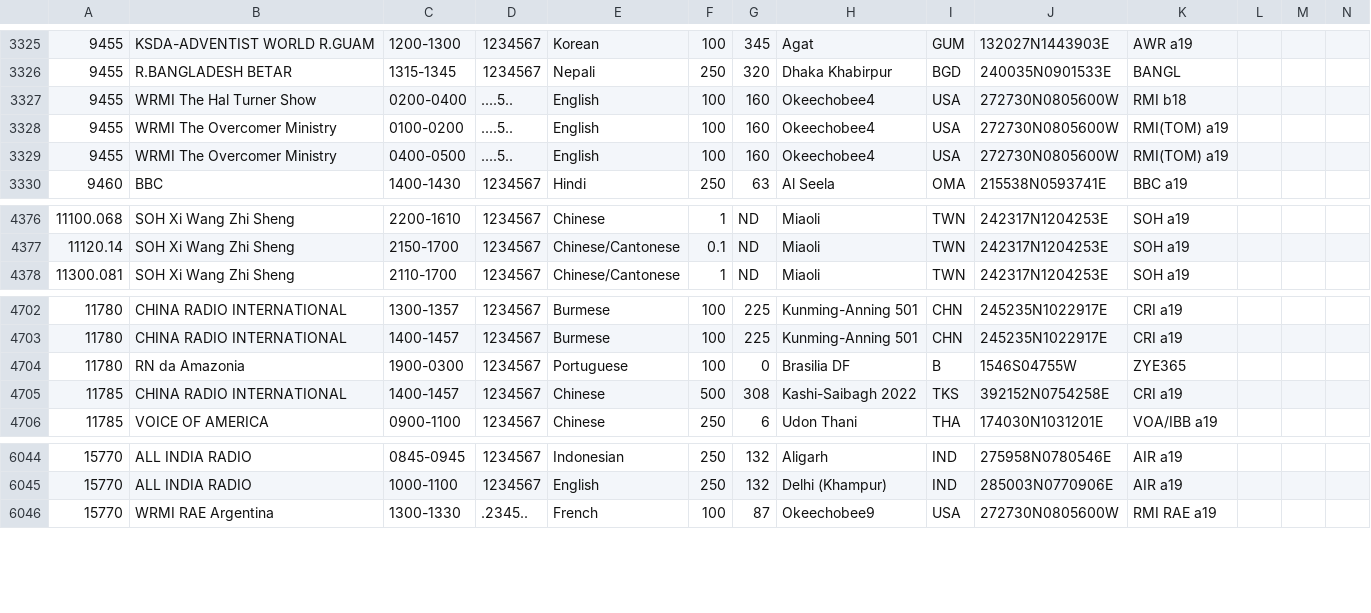
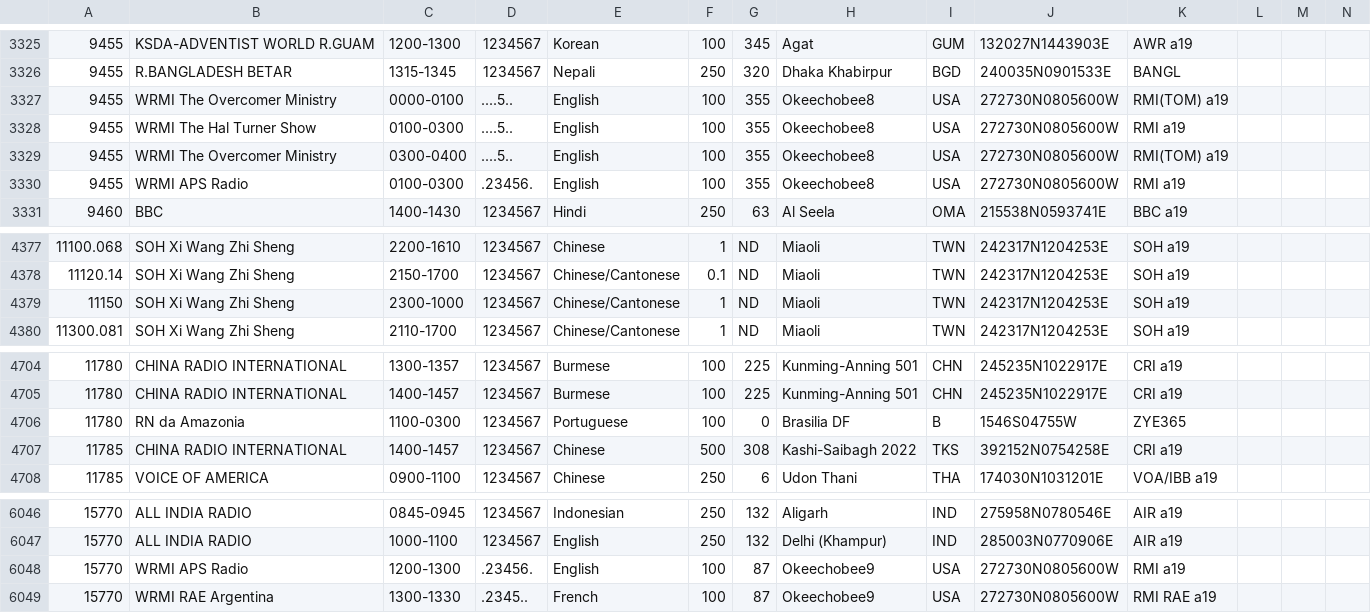
Before and after one commit to skywaveapps/skywaveschedules, a CSV file: adata.csv, drawn as a sheet; only a part is shown, gaps mark what is left out; addresses are those after the commit; rows hold the shown columns only; the diff names each change by its address in the sheet, - before the commit and + after, or states it on an @@ line.

Commit message:
Add files via upload

```diff
--- a/adata.csv
+++ b/adata.csv
-B3327: WRMI The Hal Turner Show
+B3327: WRMI The Overcomer Ministry
-C3327: 0200-0400
+C3327: 0000-0100
-G3327:G3329: 160
+G3327:G3329: 355
-H3327:H3329: Okeechobee4
+H3327:H3329: Okeechobee8
-K3327: RMI b18
+K3327: RMI(TOM) a19
-B3328: WRMI The Overcomer Ministry
+B3328: WRMI The Hal Turner Show
-C3328: 0100-0200
+C3328: 0100-0300
-K3328: RMI(TOM) a19
+K3328: RMI a19
-C3329: 0400-0500
+C3329: 0300-0400
+row 3330: 9455 | WRMI APS Radio | 0100-0300 | .23456. | English | 100 | 355 | Okeechobee8 | USA | 272730N0805600W | RMI a19
+row 4379: 11150 | SOH Xi Wang Zhi Sheng | 2300-1000 | 1234567 | Chinese/Cantonese | 1 | ND | Miaoli | TWN | 242317N1204253E | SOH a19
-C4706: 1900-0300
+C4706: 1100-0300
+row 6048: 15770 | WRMI APS Radio | 1200-1300 | .23456. | English | 100 | 87 | Okeechobee9 | USA | 272730N0805600W | RMI a19
```
